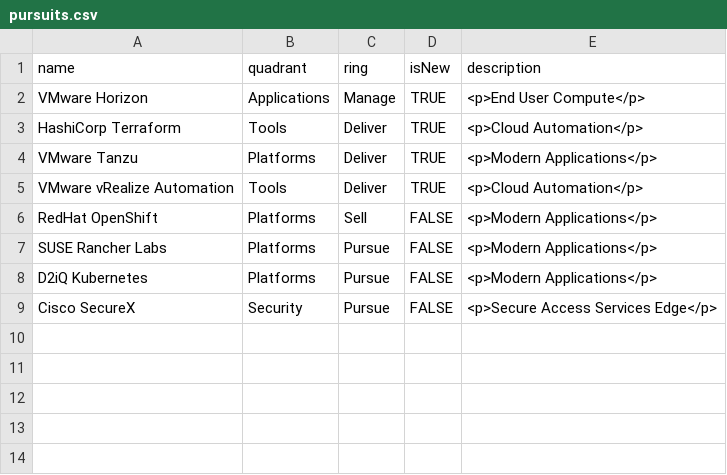
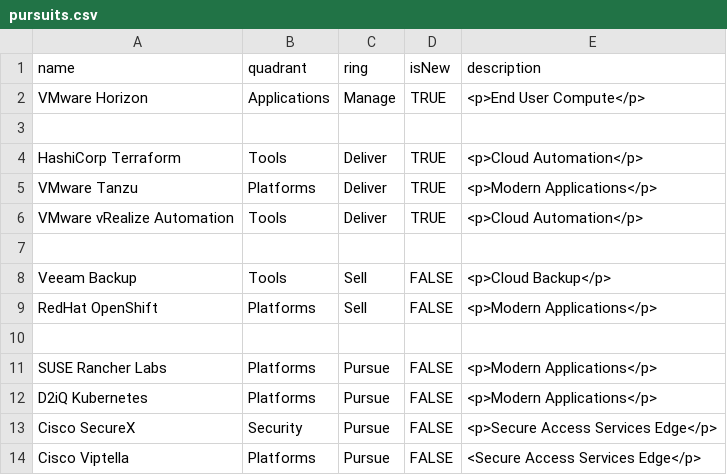
Before and after one commit to bjamesdowning/techradar, a CSV file: pursuits.csv, drawn as a sheet; the diff names each change by its address in the sheet, - before the commit and + after, or states it on an @@ line.

Commit message:
Update pursuits.csv

```diff
--- a/pursuits.csv
+++ b/pursuits.csv
+row 3: (empty)
+row 7: (empty)
+row 8: Veeam Backup | Tools | Sell | FALSE | <p>Cloud Backup</p>
+row 10: (empty)
+row 14: Cisco Viptella | Platforms | Pursue | FALSE | <Secure Access Services Edge</p>
```
